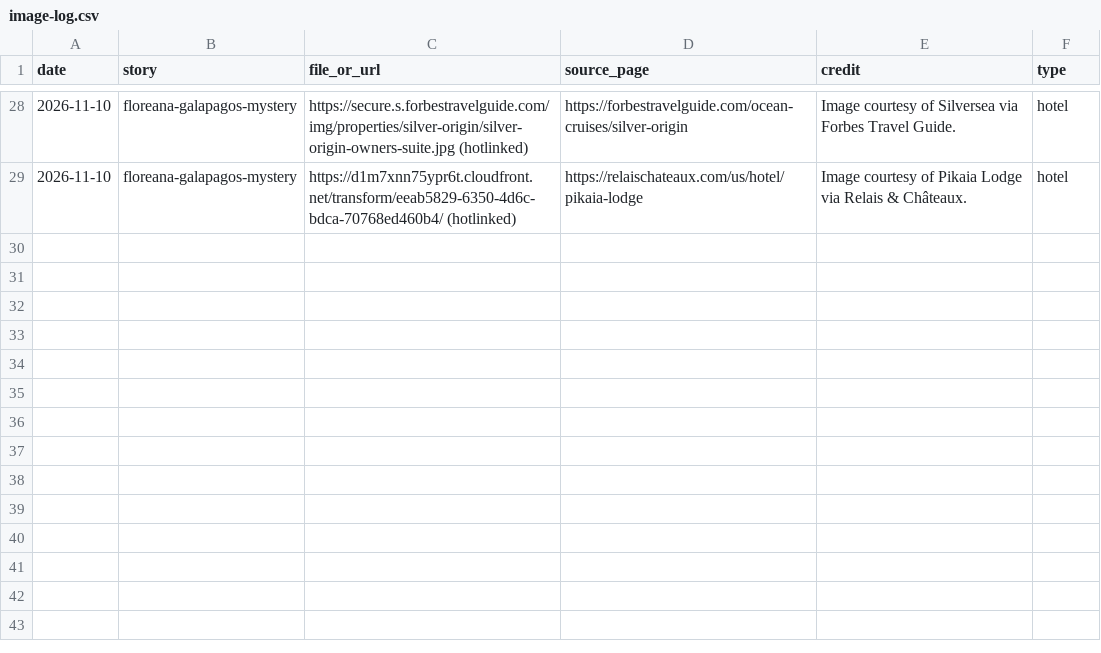
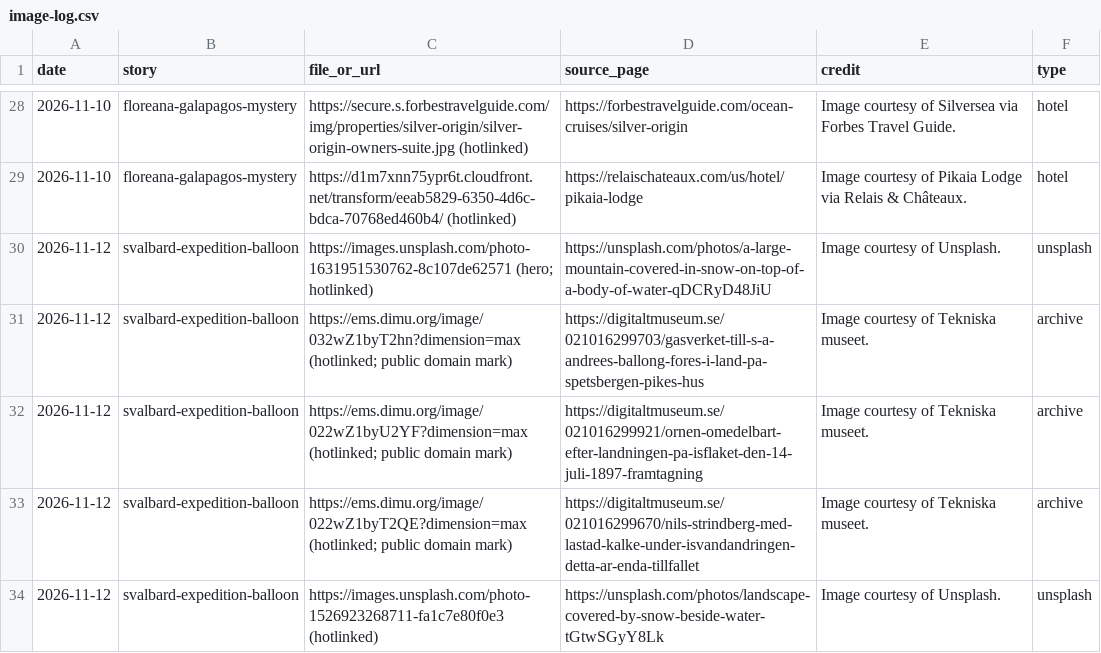
Before and after one commit to chasarnold1824/noonwild, a CSV file: image-log.csv, drawn as a sheet; only a part is shown, gaps mark what is left out.

```diff
--- a/image-log.csv
+++ b/image-log.csv
@@ -29 +29,6 @@ date,story,file_or_url,source_page,credit,type
 2026-11-10,floreana-galapagos-mystery,https://d1m7xnn75ypr6t.cloudfront.net/transform/eeab5829-6350-4d6c-bdca-70768ed460b4/ (hotlinked),https://relaischateaux.com/us/hotel/pikaia-lodge,Image courtesy of Pikaia Lodge via Relais & Châteaux.,hotel
+2026-11-12,svalbard-expedition-balloon,https://images.unsplash.com/photo-1631951530762-8c107de62571 (hero; hotlinked),https://unsplash.com/photos/a-large-mountain-covered-in-snow-on-top-of-a-body-of-water-qDCRyD48JiU,Image courtesy of Unsplash.,unsplash
+2026-11-12,svalbard-expedition-balloon,https://ems.dimu.org/image/032wZ1byT2hn?dimension=max (hotlinked; public domain mark),https://digitaltmuseum.se/021016299703/gasverket-till-s-a-andrees-ballong-fores-i-land-pa-spetsbergen-pikes-hus,Image courtesy of Tekniska museet.,archive
+2026-11-12,svalbard-expedition-balloon,https://ems.dimu.org/image/022wZ1byU2YF?dimension=max (hotlinked; public domain mark),https://digitaltmuseum.se/021016299921/ornen-omedelbart-efter-landningen-pa-isflaket-den-14-juli-1897-framtagning,Image courtesy of Tekniska museet.,archive
+2026-11-12,svalbard-expedition-balloon,https://ems.dimu.org/image/022wZ1byT2QE?dimension=max (hotlinked; public domain mark),https://digitaltmuseum.se/021016299670/nils-strindberg-med-lastad-kalke-under-isvandandringen-detta-ar-enda-tillfallet,Image courtesy of Tekniska museet.,archive
+2026-11-12,svalbard-expedition-balloon,https://images.unsplash.com/photo-1526923268711-fa1c7e80f0e3 (hotlinked),https://unsplash.com/photos/landscape-covered-by-snow-beside-water-tGtwSGyY8Lk,Image courtesy of Unsplash.,unsplash
```
Also changed, not shown: 1 other file.
